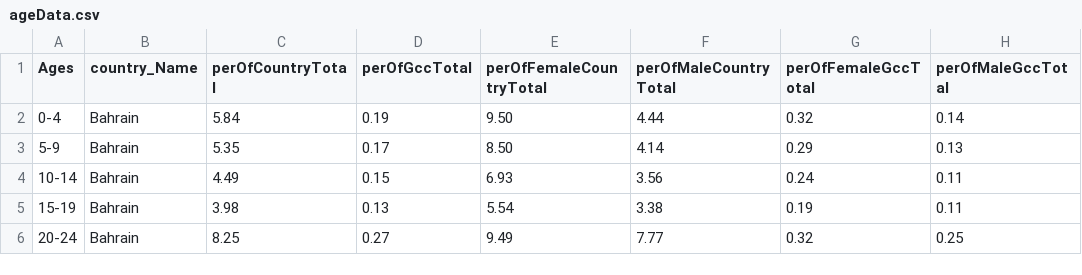
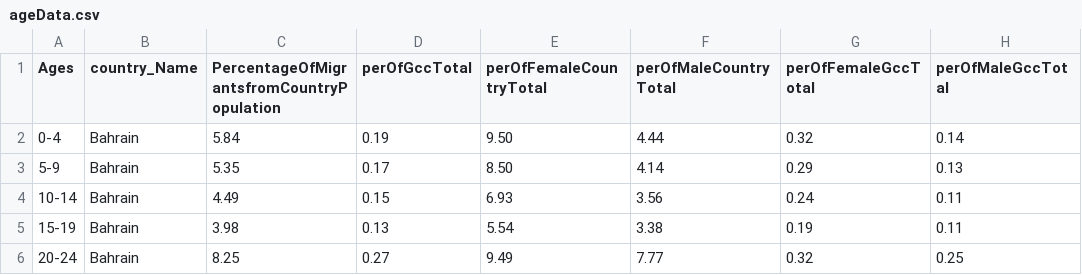
Before and after one commit to azizalshafei/datavis, a CSV file: ageData.csv, drawn as a sheet; only a part is shown; the diff names each change by its address in the sheet, - before the commit and + after, or states it on an @@ line.

Commit message:
Update ageData.csv

```diff
--- a/ageData.csv
+++ b/ageData.csv
-C1: perOfCountryTotal
+C1: PercentageOfMigrantsfromCountryPopulation
```
